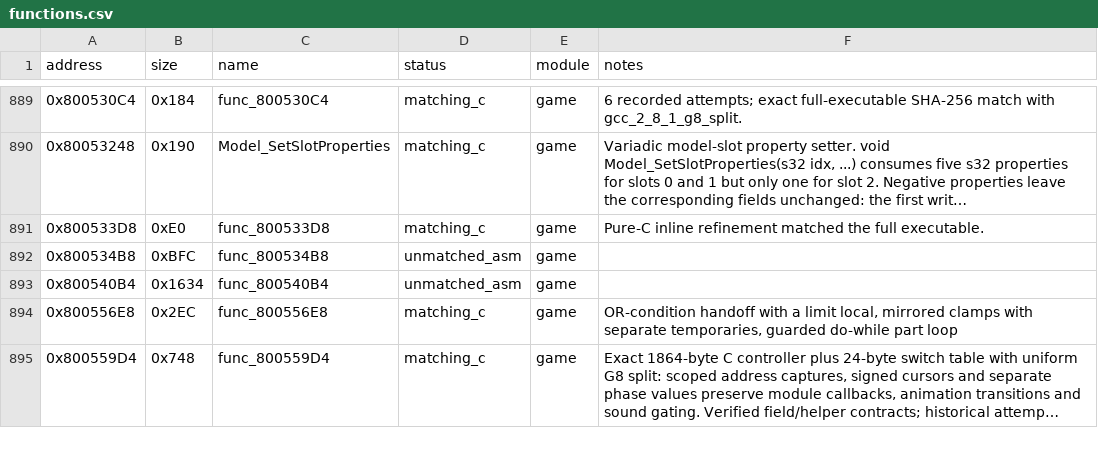
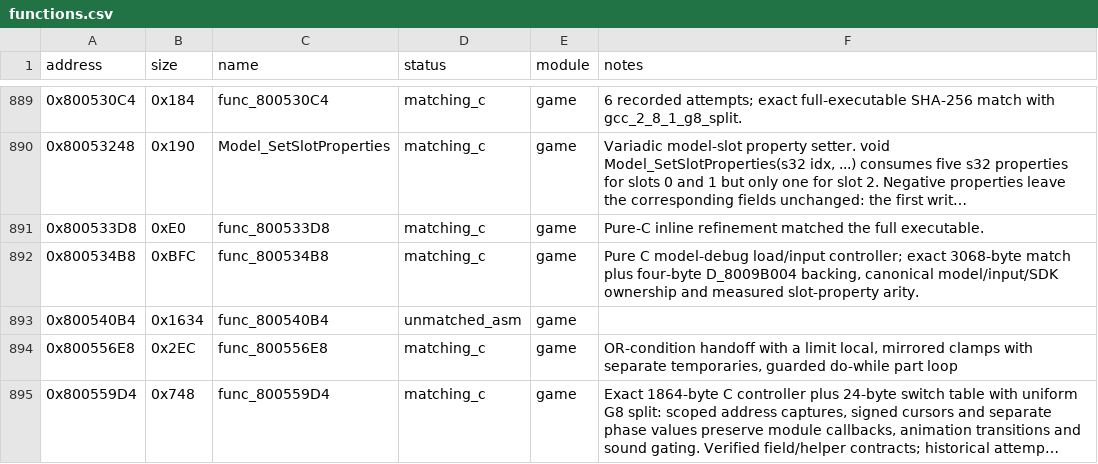
Before and after one commit to Unchiga/DecompRecomp, a CSV file: config/slus_01411/functions.csv, drawn as a sheet; only a part is shown, gaps mark what is left out; long unchanged cells end in ….

```diff
--- a/config/slus_01411/functions.csv
+++ b/config/slus_01411/functions.csv
@@ -891,3 +891,3 @@ address,size,name,status,module,notes
 0x800533D8,0xE0,func_800533D8,matching_c,game,Pure-C inline refinement matched the full executable.
-0x800534B8,0xBFC,func_800534B8,unmatched_asm,game,
+0x800534B8,0xBFC,func_800534B8,matching_c,game,"Pure C model-debug load/input controller; exact 3068-byte match plus four-byte D_8009B004 backing, canonical model/input/SDK ownership and measured slot-property arity."
 0x800540B4,0x1634,func_800540B4,unmatched_asm,game,
```
Also changed, not shown: 17 other files.
